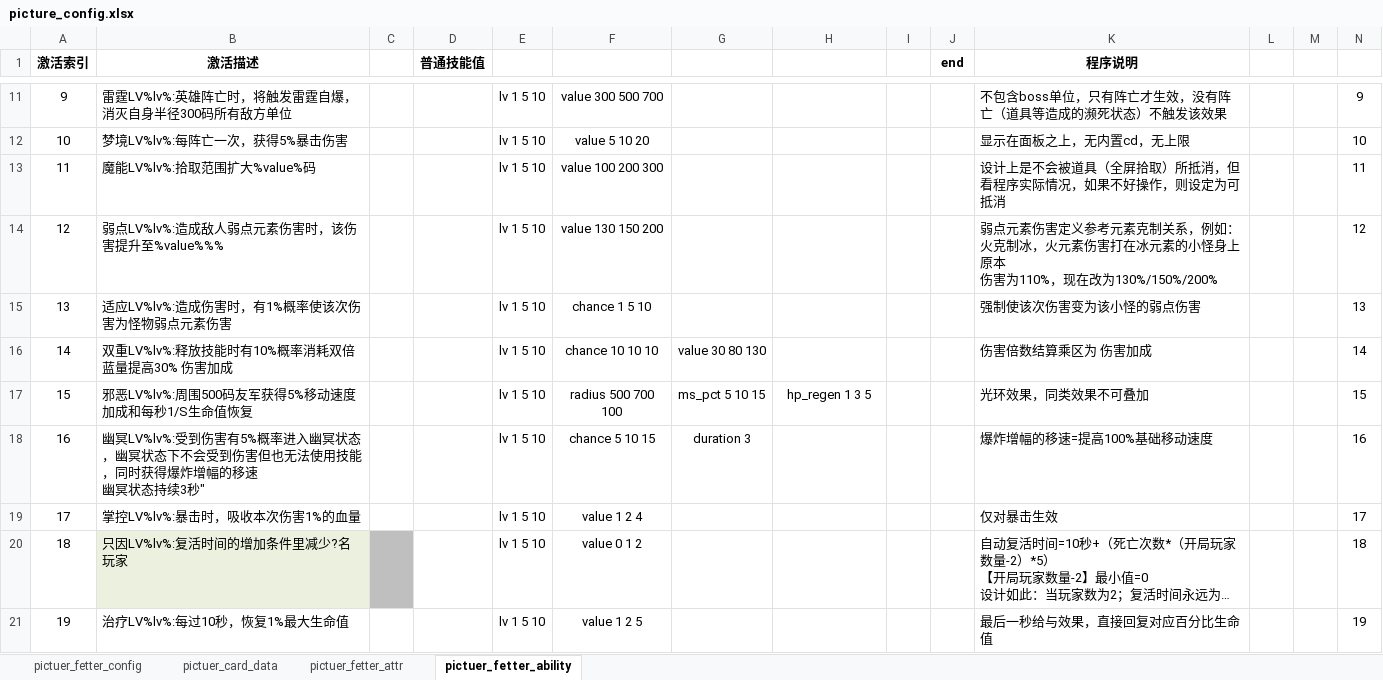
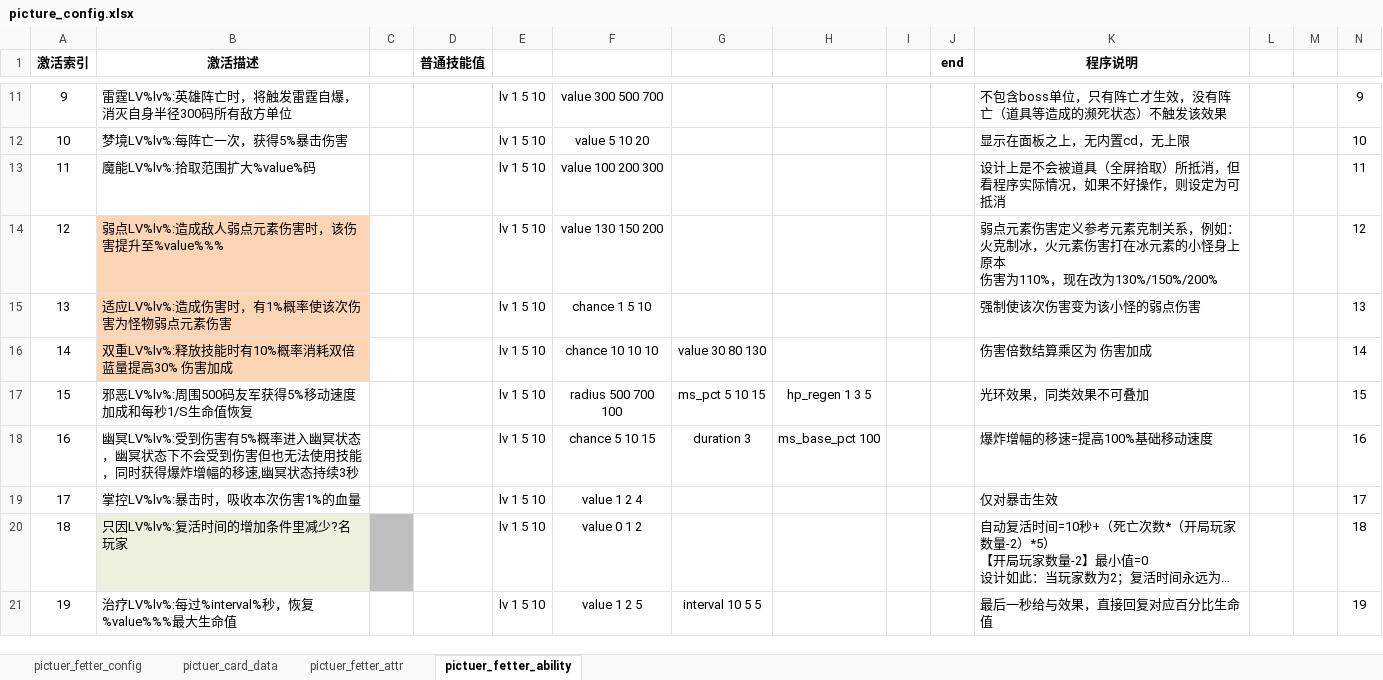
Before and after one commit to YPYT1/nobody, an Excel workbook: excels/config/server/picture/picture_config.xlsx, sheet pictuer_fetter_ability, drawn as a sheet; only a part is shown, gaps mark what is left out; long unchanged cells end in …; values as stored, in another font and other column widths than the file's, no borders; ↵ is a line break in a cell; the diff covers the shown part only; the diff names each change by its address in the sheet, - before the commit and + after, or states it on an @@ line.

```diff
--- a/excels/config/server/picture/picture_config.xlsx (sheet pictuer_fetter_ability)
+++ b/excels/config/server/picture/picture_config.xlsx (sheet pictuer_fetter_ability)
-B14:B16 fill: none
+B14:B16 fill: #FCD5B5
-B18 (激活描述): …幅的移速 ↵ 幽冥状态持续3秒"
+B18 (激活描述): …幅的移速,幽冥状态持续3秒
-H18: (empty)
+H18: ms_base_pct 100
-B21 (激活描述): 治疗LV%lv%:每过10秒，恢复1%最大生命值
+B21 (激活描述): 治疗LV%lv%:每过%interval%秒，恢复%value%%%最大生命值
-G21: (empty)
+G21: interval 10 5 5
```
Also changed, not shown: 4 edited cells and cell formats elsewhere in this sheet, sheet pictuer_fetter_config, 34 other files.
